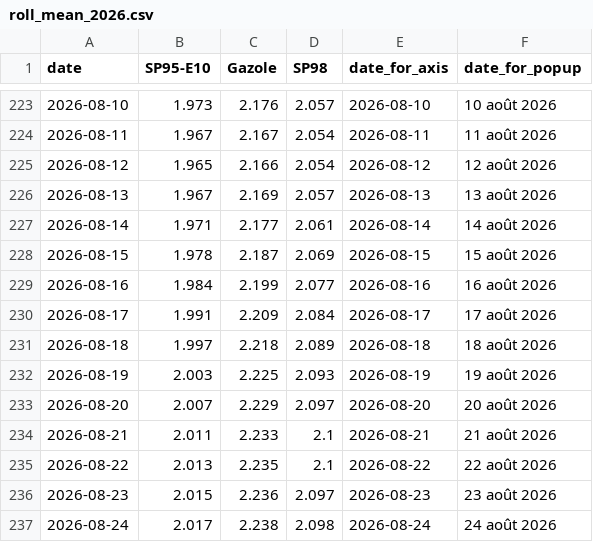
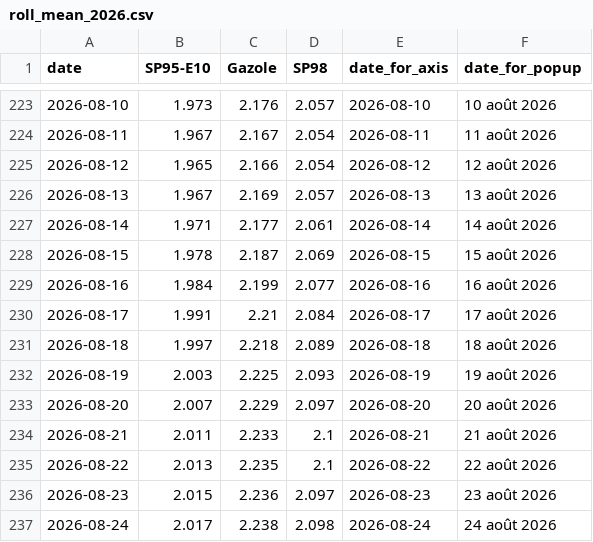
Before and after one commit to mthlht/fuel-price-tracker, a CSV file: data/roll_mean_2026.csv, drawn as a sheet; only a part is shown, gaps mark what is left out; the diff covers the shown part only.

```diff
--- a/data/roll_mean_2026.csv
+++ b/data/roll_mean_2026.csv
@@ -229,3 +229,3 @@ date,SP95-E10,Gazole,SP98,date_for_axis,date_for_popup
 2026-08-16,1.984,2.199,2.077,2026-08-16,16 août 2026
-2026-08-17,1.991,2.209,2.084,2026-08-17,17 août 2026
+2026-08-17,1.991,2.21,2.084,2026-08-17,17 août 2026
 2026-08-18,1.997,2.218,2.089,2026-08-18,18 août 2026
```
Also changed, not shown: 1 added row and 16 edited cells elsewhere in this file, data/fuel-shortage-to-flourish.csv, 6 other files.
